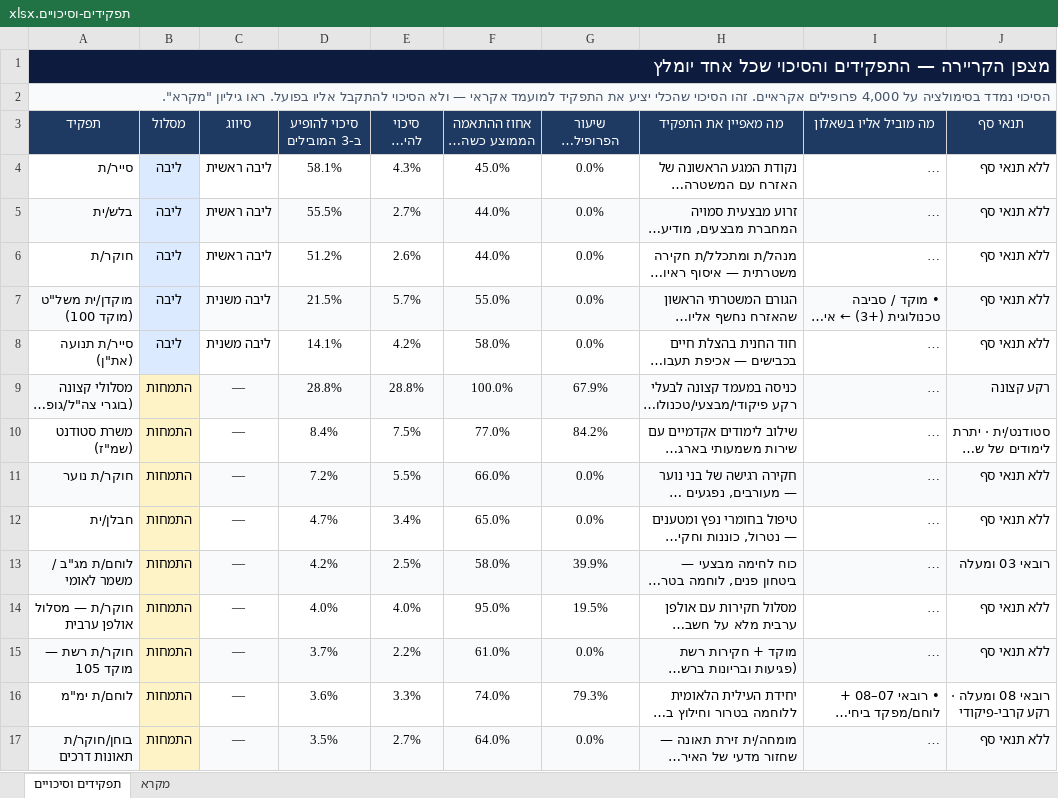
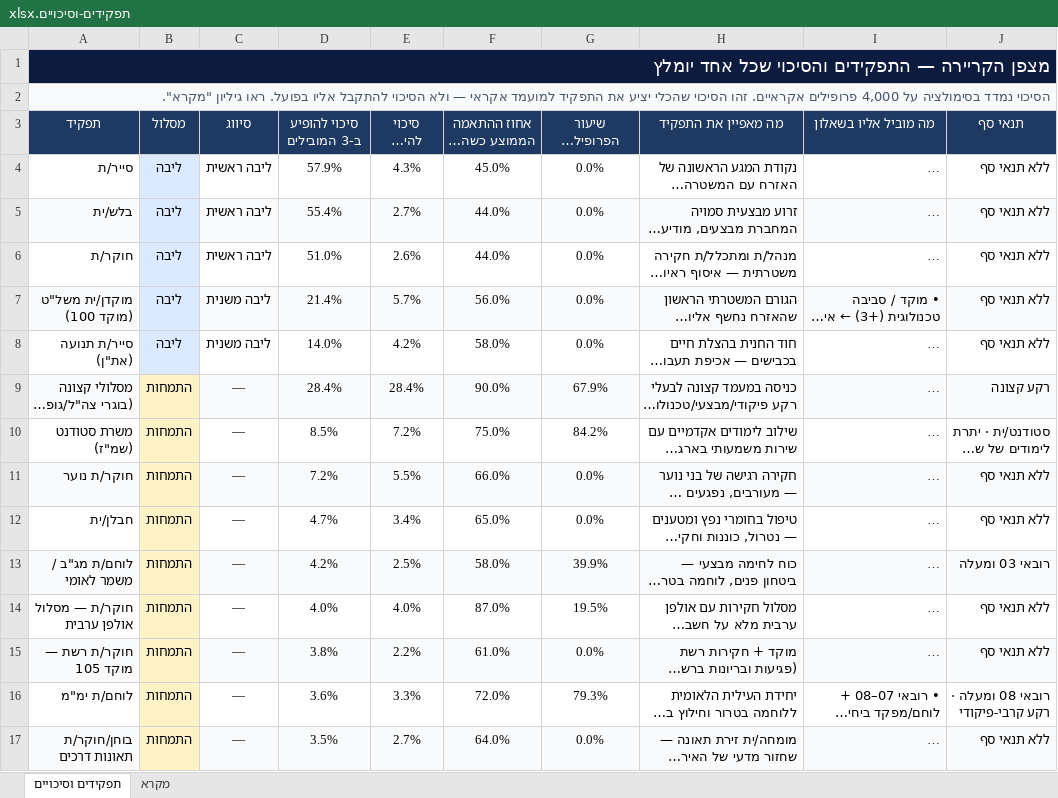
Before and after one commit to recruitment-demos/police-career-compass, an Excel workbook: תפקידים-וסיכויים.xlsx, sheet תפקידים וסיכויים, drawn as a sheet; only a part is shown; long unchanged cells end in …; values as stored, in another font and other column widths than the file's, no borders; conditional formats not drawn; the diff covers the shown part only; the diff names each change by its address in the sheet, - before the commit and + after, or states it on an @@ line.

Commit message:
התאמת כפפה: תפקיד שהרקע האקדמי מכשיר אליו בדיוק מוצג ראשון
באג שדווח: סטודנט/ית לעבודה סוציאלית שסימן/ה שאינו/ה רוצה שטח קיבל/ה
חוקר ובלש ב-48%, בעוד תקן עוזר/ת לעובד/ת סוציאלי/ת נדחק ל'גם התאימו לך'.

שתי סיבות, ושתיהן תוקנו:
- שתי משבצות שמורות לליבה ללא תנאי דחקו החוצה התאמה טובה בהרבה.
  התאמת כפפה נלקחת כעת לפני כל משבצת שמורה, בשני המסלולים.
- עמידה ב-requiresFieldMatch לא תרמה מעבר לפתיחת השער. היא מזכה כעת
  ברצפת 95% ובמפתח המיון הראשון, בשלושה תנאים מצטברים: תחום מתאים,
  כל השערים נפתחו, ואחוז גולמי >= 70.

בנוסף: computeEvidence() סופר כמה שאלות תרמו לכל תפקיד, ותפקיד שנשען
על פחות מחמש מוצג עד 90% — 'משרת סטודנט' הראה 100% לכל סטודנט מפני
שרק ארבע שאלות נוגעות בו.

8 בדיקות שפיות חדשות (48 בסך הכל), 3 יעדים חדשים בסימולציה, והאפיון
וה-README עודכנו. שלושת יעדי ההתפלגות הקיימים לא זזו.

```diff
--- a/תפקידים-וסיכויים.xlsx (sheet תפקידים וסיכויים)
+++ b/תפקידים-וסיכויים.xlsx (sheet תפקידים וסיכויים)
-D4 (סיכוי להופיע ב-3 המובילים): 58.1%
+D4 (סיכוי להופיע ב-3 המובילים): 57.9%
-D5 (סיכוי להופיע ב-3 המובילים): 55.5%
+D5 (סיכוי להופיע ב-3 המובילים): 55.4%
-D6 (סיכוי להופיע ב-3 המובילים): 51.2%
+D6 (סיכוי להופיע ב-3 המובילים): 51.0%
-D7 (סיכוי להופיע ב-3 המובילים): 21.5%
+D7 (סיכוי להופיע ב-3 המובילים): 21.4%
-F7 (אחוז ההתאמה הממוצע כשהוא מופיע): 55.0%
+F7 (אחוז ההתאמה הממוצע כשהוא מופיע): 56.0%
-D8 (סיכוי להופיע ב-3 המובילים): 14.1%
+D8 (סיכוי להופיע ב-3 המובילים): 14.0%
-D9 (סיכוי להופיע ב-3 המובילים): 28.8%
+D9 (סיכוי להופיע ב-3 המובילים): 28.4%
-E9 (סיכוי להיות מספר 1): 28.8%
+E9 (סיכוי להיות מספר 1): 28.4%
-F9 (אחוז ההתאמה הממוצע כשהוא מופיע): 100.0%
+F9 (אחוז ההתאמה הממוצע כשהוא מופיע): 90.0%
-D10 (סיכוי להופיע ב-3 המובילים): 8.4%
+D10 (סיכוי להופיע ב-3 המובילים): 8.5%
-E10 (סיכוי להיות מספר 1): 7.5%
+E10 (סיכוי להיות מספר 1): 7.2%
-F10 (אחוז ההתאמה הממוצע כשהוא מופיע): 77.0%
+F10 (אחוז ההתאמה הממוצע כשהוא מופיע): 75.0%
-F14 (אחוז ההתאמה הממוצע כשהוא מופיע): 95.0%
+F14 (אחוז ההתאמה הממוצע כשהוא מופיע): 87.0%
-D15 (סיכוי להופיע ב-3 המובילים): 3.7%
+D15 (סיכוי להופיע ב-3 המובילים): 3.8%
-F16 (אחוז ההתאמה הממוצע כשהוא מופיע): 74.0%
+F16 (אחוז ההתאמה הממוצע כשהוא מופיע): 72.0%
```
Also changed, not shown: 1 added row, 1 removed row, 26 edited cells and cell formats elsewhere in this sheet, 8 other files.
